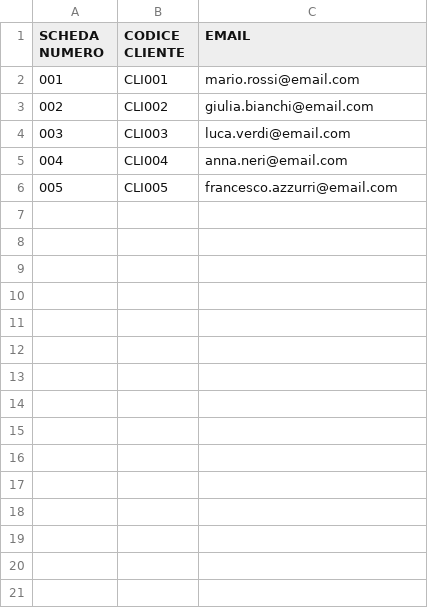
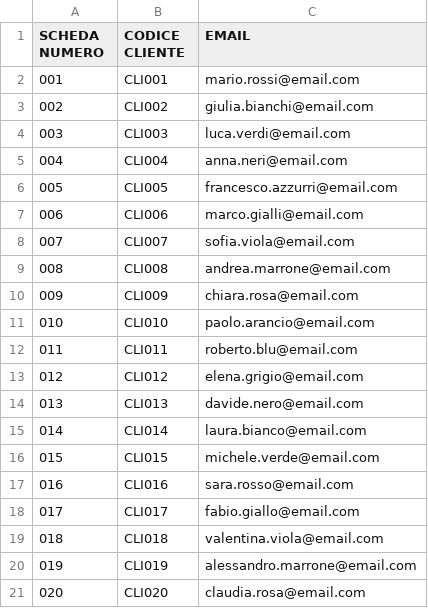
Before and after one commit to dadapera/event-registration-form-suite, a CSV file: tools/sample_data.csv, drawn as a sheet; the diff names each change by its address in the sheet, - before the commit and + after, or states it on an @@ line.

Commit message:
Add sample data files and implement environment variable loader for mailer configuration

```diff
--- a/tools/sample_data.csv
+++ b/tools/sample_data.csv
+row 7: 006 | CLI006 | marco.gialli@email.com
+row 8: 007 | CLI007 | sofia.viola@email.com
+row 9: 008 | CLI008 | andrea.marrone@email.com
+row 10: 009 | CLI009 | chiara.rosa@email.com
+row 11: 010 | CLI010 | paolo.arancio@email.com
+row 12: 011 | CLI011 | roberto.blu@email.com
+row 13: 012 | CLI012 | elena.grigio@email.com
+row 14: 013 | CLI013 | davide.nero@email.com
+row 15: 014 | CLI014 | laura.bianco@email.com
+row 16: 015 | CLI015 | michele.verde@email.com
+row 17: 016 | CLI016 | sara.rosso@email.com
+row 18: 017 | CLI017 | fabio.giallo@email.com
+row 19: 018 | CLI018 | valentina.viola@email.com
+row 20: 019 | CLI019 | alessandro.marrone@email.com
+row 21: 020 | CLI020 | claudia.rosa@email.com
```
Also changed, not shown: 3 other files.
